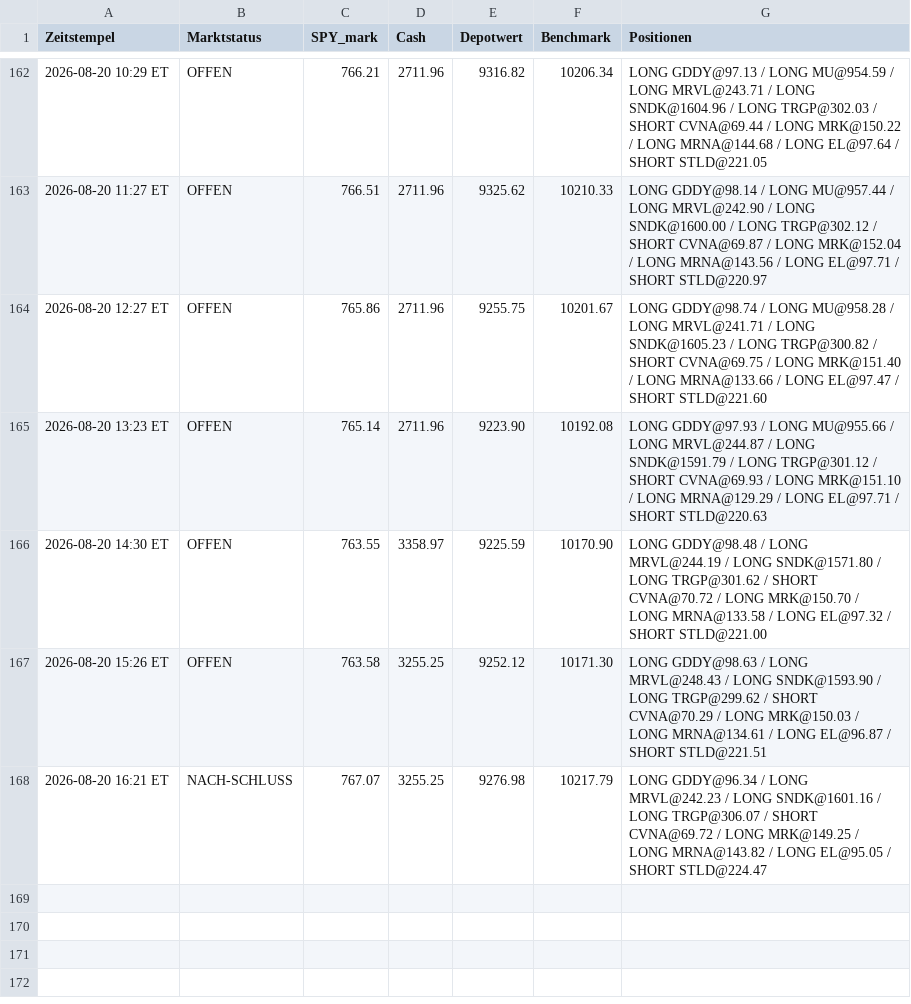
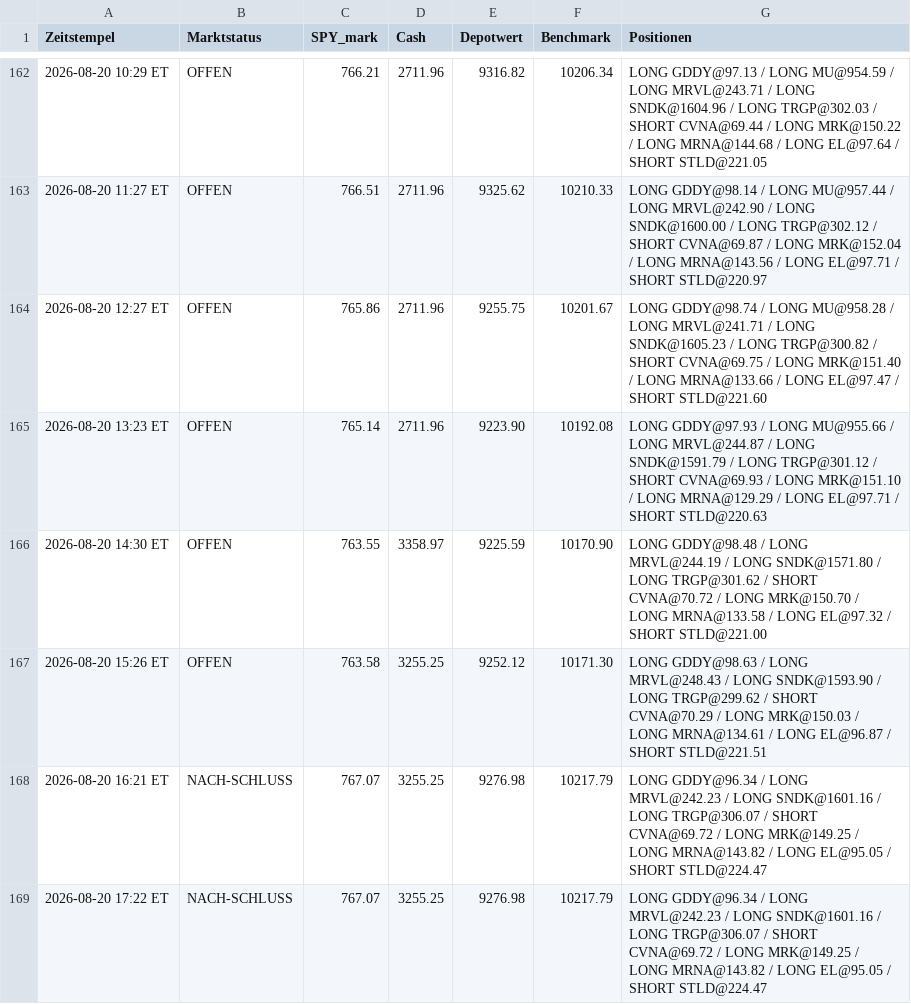
Before and after one commit to PatrickGerisch/NewsBot, a CSV file: news_bot_runs.csv, drawn as a sheet; only a part is shown, gaps mark what is left out.

```diff
--- a/news_bot_runs.csv
+++ b/news_bot_runs.csv
@@ -168 +168,2 @@ Zeitstempel,Marktstatus,SPY_mark,Cash,Depotwert,Benchmark,Positionen
 2026-08-20 16:21 ET,NACH-SCHLUSS,767.07,3255.25,9276.98,10217.79,LONG GDDY@96.34 / LONG MRVL@242.23 / LONG SNDK@1601.16 / LONG TRGP@306.07 / SHORT CVNA@69.72 / LONG MRK@149.25 / LONG MRNA@143.82 / LONG EL@95.05 / SHORT STLD@224.47
+2026-08-20 17:22 ET,NACH-SCHLUSS,767.07,3255.25,9276.98,10217.79,LONG GDDY@96.34 / LONG MRVL@242.23 / LONG SNDK@1601.16 / LONG TRGP@306.07 / SHORT CVNA@69.72 / LONG MRK@149.25 / LONG MRNA@143.82 / LONG EL@95.05 / SHORT STLD@224.47
```
Also changed, not shown: news_bot_alpaca_runs.csv, 5 other files.
